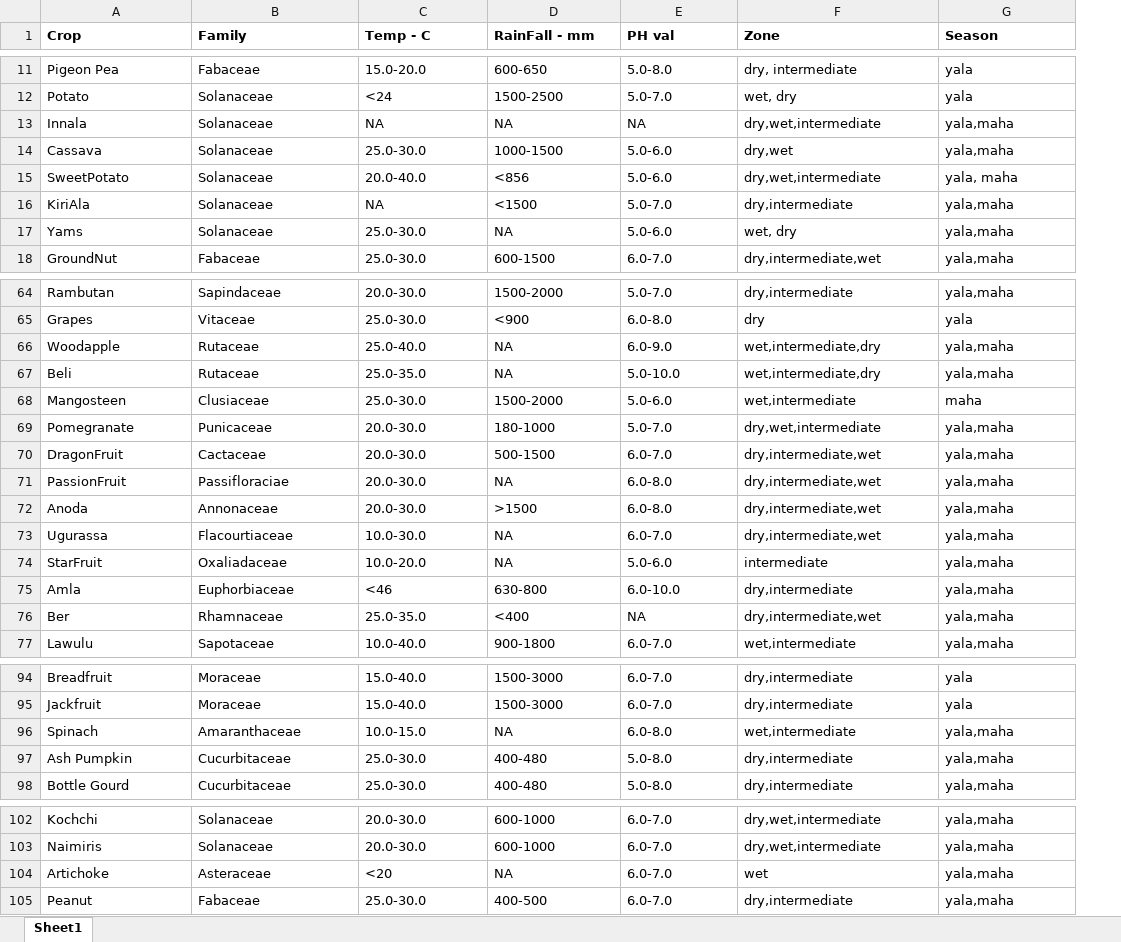
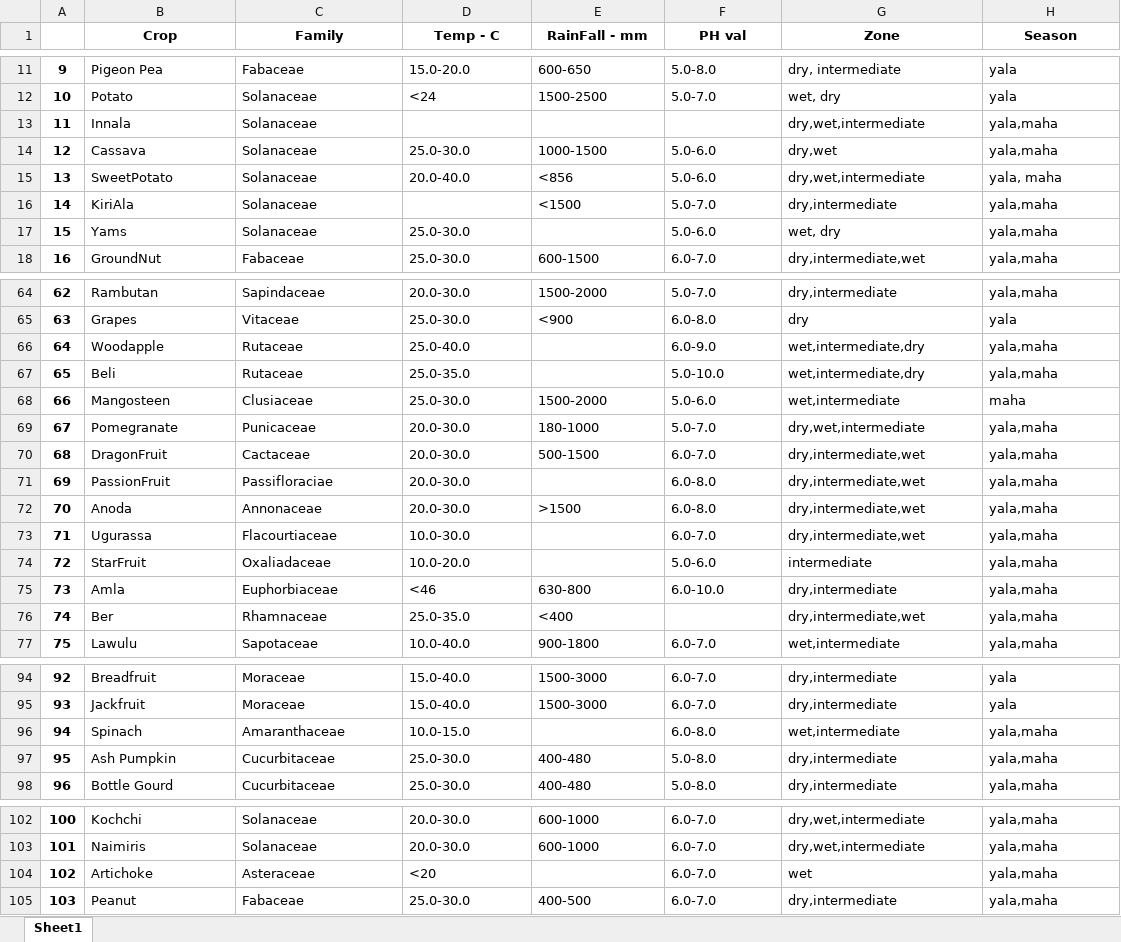
Before and after one commit to MahendraThammita/Crop-Analyzer, an Excel workbook: farmCare/cropAnalyzer/dataset.xlsx, sheet Sheet1, drawn as a sheet; only a part is shown, gaps mark what is left out; values as stored, in another font and other column widths than the file's, no borders; addresses are those after the commit; the diff covers the shown part only; the diff names each change by its address in the sheet, - before the commit and + after, or states it on an @@ line.

```diff
--- a/farmCare/cropAnalyzer/dataset.xlsx (sheet Sheet1)
+++ b/farmCare/cropAnalyzer/dataset.xlsx (sheet Sheet1)
+column A, rows 11-18: 9 | 10 | 11 | 12 | 13 | 14 | 15 | 16; rows 64-77: 62 | 63 | 64 | 65 | 66 | 67 | 68 | 69 | 70 | 71 | 72 | 73 | 74 | 75; rows 94-98: 92 | 93 | 94 | 95 | 96; rows 102-105: 100 | 101 | 102 | 103
-B1:H1 alignment: left
+B1:H1 alignment: center
-D13 (Temp - C): NA
+D13 (Temp - C): (empty)
-E13 (RainFall - mm): NA
+E13 (RainFall - mm): (empty)
-F13 (PH val): NA
+F13 (PH val): (empty)
-D16 (Temp - C): NA
+D16 (Temp - C): (empty)
-E17 (RainFall - mm): NA
+E17 (RainFall - mm): (empty)
-E66:E67 (RainFall - mm): NA
+E66:E67 (RainFall - mm): (empty)
-E71 (RainFall - mm): NA
+E71 (RainFall - mm): (empty)
-E73:E74 (RainFall - mm): NA
+E73:E74 (RainFall - mm): (empty)
-F76 (PH val): NA
+F76 (PH val): (empty)
-E96 (RainFall - mm): NA
+E96 (RainFall - mm): (empty)
-E104 (RainFall - mm): NA
+E104 (RainFall - mm): (empty)
```
Also changed, not shown: 1 added row and 30 edited cells elsewhere in this sheet, 3 other files.
